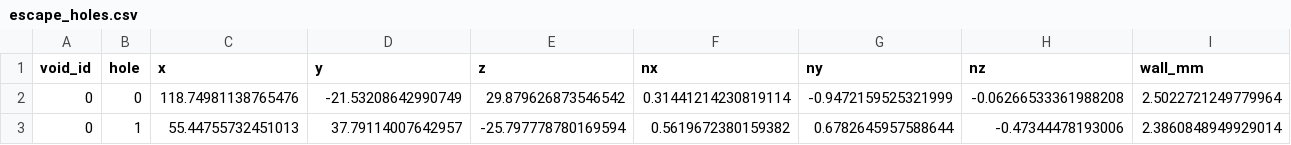
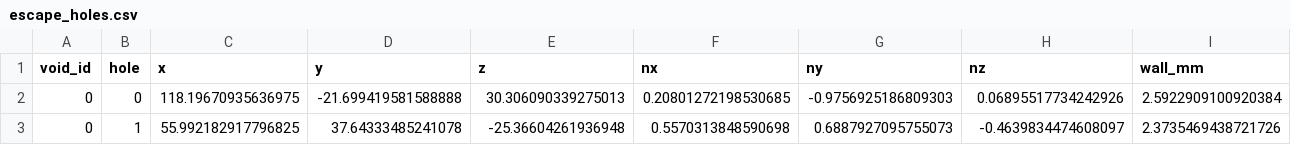
Before and after one commit to owenPeckham/shell-lightweighting, a CSV file: examples/cshell/runs_escape_floor1/Cantilever/escape_holes.csv, drawn as a sheet; only a part is shown; the diff covers the shown part only; the diff names each change by its address in the sheet, - before the commit and + after, or states it on an @@ line.

```diff
--- a/examples/cshell/runs_escape_floor1/Cantilever/escape_holes.csv
+++ b/examples/cshell/runs_escape_floor1/Cantilever/escape_holes.csv
-C2 (x): 118.74981138765476
+C2 (x): 118.19670935636975
-D2 (y): -21.53208642990749
+D2 (y): -21.699419581588888
-E2 (z): 29.879626873546542
+E2 (z): 30.306090339275013
-F2 (nx): 0.31441214230819114
+F2 (nx): 0.20801272198530685
-G2 (ny): -0.9472159525321999
+G2 (ny): -0.9756925186809303
-H2 (nz): -0.06266533361988208
+H2 (nz): 0.06895517734242926
-I2 (wall_mm): 2.5022721249779964
+I2 (wall_mm): 2.5922909100920384
-C3 (x): 55.44755732451013
+C3 (x): 55.992182917796825
-D3 (y): 37.79114007642957
+D3 (y): 37.64333485241078
-E3 (z): -25.797778780169594
+E3 (z): -25.36604261936948
-F3 (nx): 0.5619672380159382
+F3 (nx): 0.5570313848590698
-G3 (ny): 0.6782645957588644
+G3 (ny): 0.6887927095755073
-H3 (nz): -0.47344478193006
+H3 (nz): -0.4639834474608097
-I3 (wall_mm): 2.3860848949929014
+I3 (wall_mm): 2.3735469438721726
```
Also changed, not shown: 4 edited cells elsewhere in this file, examples/cshell/runs_escape_floor1/Cantilever/wall_thickness.csv, 33 other files.
